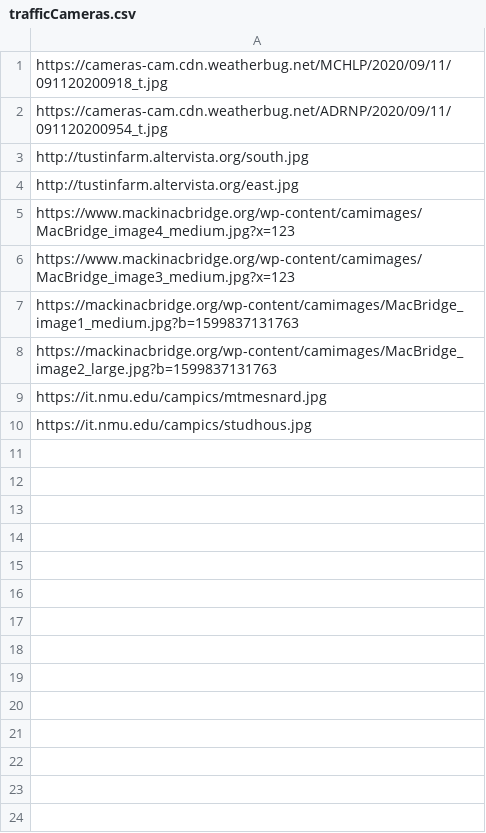
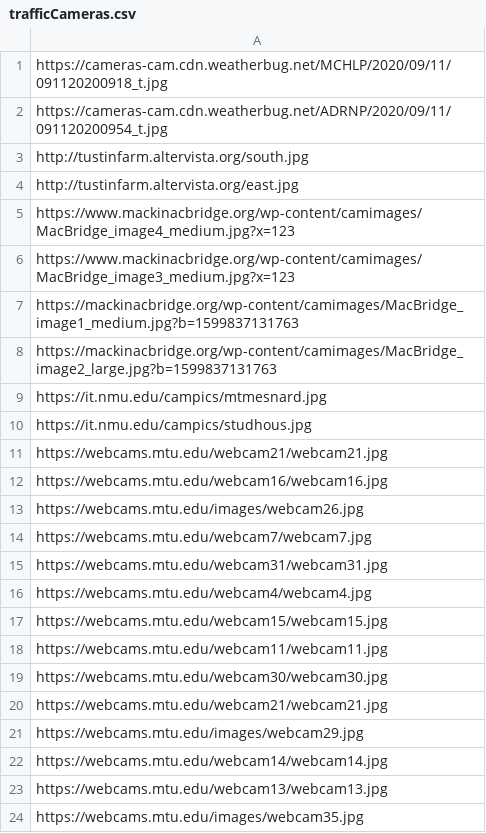
Before and after one commit to StateDocuments/Michigan, a CSV file: trafficCameras.csv, drawn as a sheet.

Commit message:
Update trafficCameras.csv

```diff
--- a/trafficCameras.csv
+++ b/trafficCameras.csv
@@ -10 +10,15 @@ https://it.nmu.edu/campics/mtmesnard.jpg
 https://it.nmu.edu/campics/studhous.jpg
+https://webcams.mtu.edu/webcam21/webcam21.jpg
+https://webcams.mtu.edu/webcam16/webcam16.jpg
+https://webcams.mtu.edu/images/webcam26.jpg
+https://webcams.mtu.edu/webcam7/webcam7.jpg
+https://webcams.mtu.edu/webcam31/webcam31.jpg
+https://webcams.mtu.edu/webcam4/webcam4.jpg
+https://webcams.mtu.edu/webcam15/webcam15.jpg
+https://webcams.mtu.edu/webcam11/webcam11.jpg
+https://webcams.mtu.edu/webcam30/webcam30.jpg
+https://webcams.mtu.edu/webcam21/webcam21.jpg
+https://webcams.mtu.edu/images/webcam29.jpg
+https://webcams.mtu.edu/webcam14/webcam14.jpg
+https://webcams.mtu.edu/webcam13/webcam13.jpg
+https://webcams.mtu.edu/images/webcam35.jpg
```
